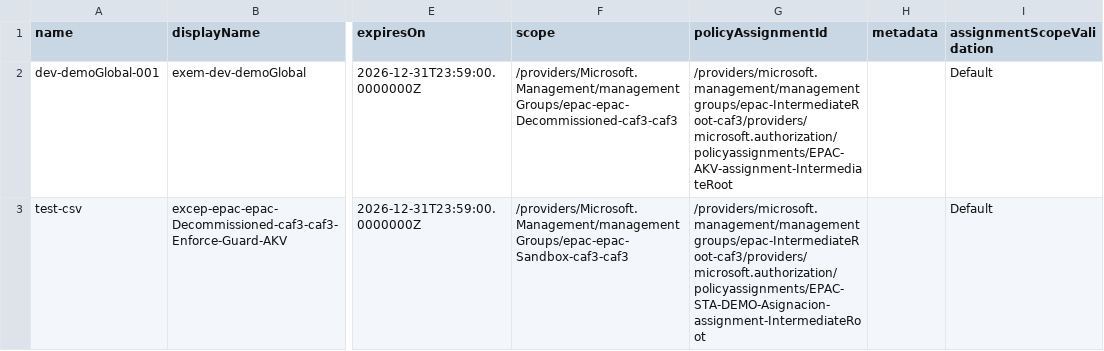
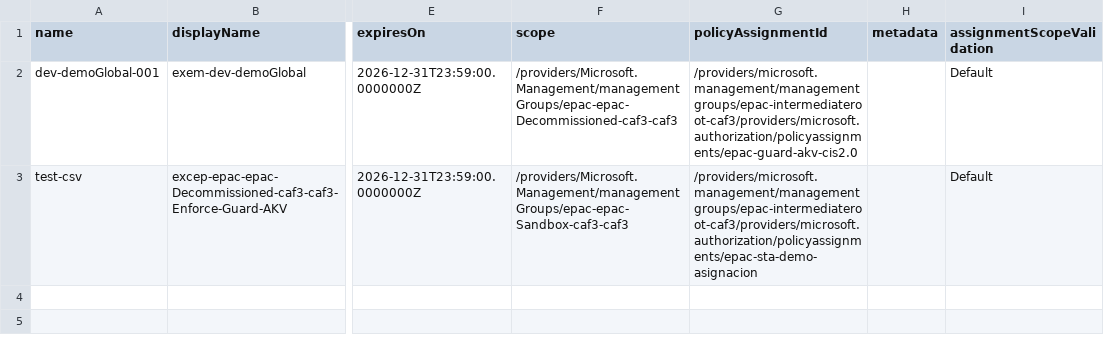
Before and after one commit to ChechuJA/epacGlobalAzureSevilla2025, a CSV file: Definitions/policyExemptions/epac-dev/active-exemptions-iniciative.csv, drawn as a sheet; only a part is shown, gaps mark what is left out; the diff names each change by its address in the sheet, - before the commit and + after, or states it on an @@ line.

Commit message:
pillando el Assignment ID desde el portal

```diff
--- a/Definitions/policyExemptions/epac-dev/active-exemptions-iniciative.csv
+++ b/Definitions/policyExemptions/epac-dev/active-exemptions-iniciative.csv
-G2 (policyAssignmentId): /providers/microsoft.management/managementgroups/epac-IntermediateRoot-caf3/providers/microsoft.authorization/policyassignments/EPAC-AKV-assignment-IntermediateRoot
+G2 (policyAssignmentId): /providers/microsoft.management/managementgroups/epac-intermediateroot-caf3/providers/microsoft.authorization/policyassignments/epac-guard-akv-cis2.0
-G3 (policyAssignmentId): /providers/microsoft.management/managementgroups/epac-IntermediateRoot-caf3/providers/microsoft.authorization/policyassignments/EPAC-STA-DEMO-Asignacion-assignment-IntermediateRoot
+G3 (policyAssignmentId): /providers/microsoft.management/managementgroups/epac-intermediateroot-caf3/providers/microsoft.authorization/policyassignments/epac-sta-demo-asignacion
```
